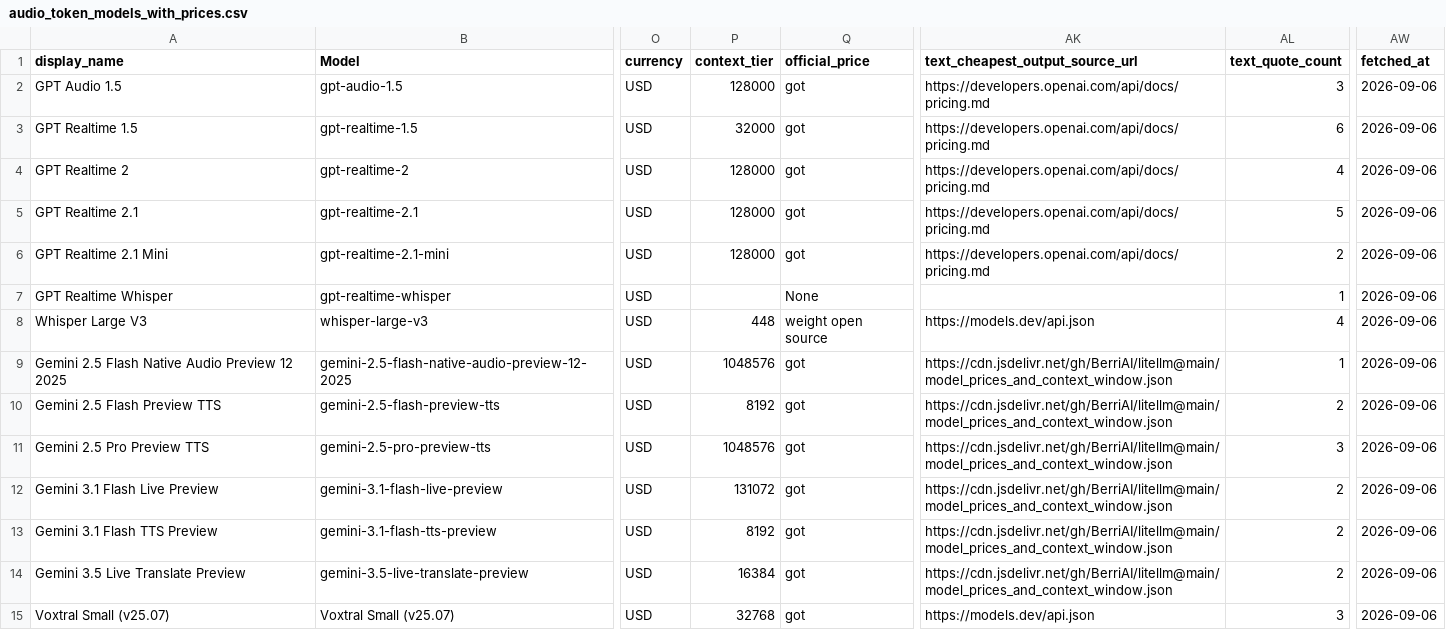
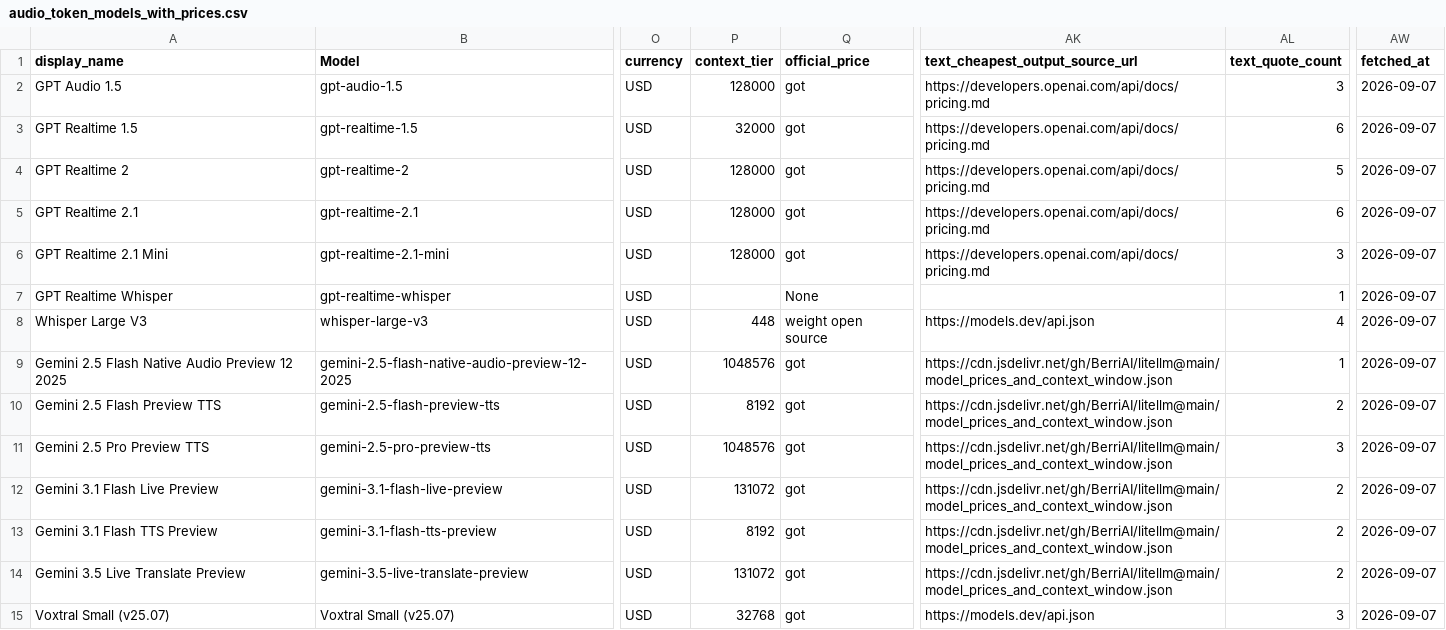
Before and after one commit to Yingshu-Li/llm-price-tracker, a CSV file: out/audio_token_models_with_prices.csv, drawn as a sheet; only a part is shown, gaps mark what is left out; the diff covers the shown part only; the diff names each change by its address in the sheet, - before the commit and + after, or states it on an @@ line.

```diff
--- a/out/audio_token_models_with_prices.csv
+++ b/out/audio_token_models_with_prices.csv
-AW2:AW15 (fetched_at): 2026-09-06
+AW2:AW15 (fetched_at): 2026-09-07
-AL4 (text_quote_count): 4
+AL4 (text_quote_count): 5
-AL5 (text_quote_count): 5
+AL5 (text_quote_count): 6
-AL6 (text_quote_count): 2
+AL6 (text_quote_count): 3
-P14 (context_tier): 16384
+P14 (context_tier): 131072
```
Also changed, not shown: 19 edited cells elsewhere in this file, out/audio_per_character_models_with_prices.csv, out/audio_per_generation_models_with_prices.csv, 11 other files.
